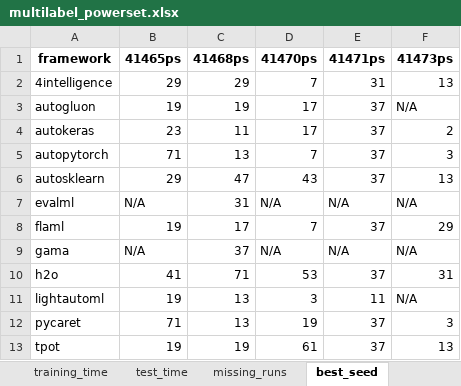
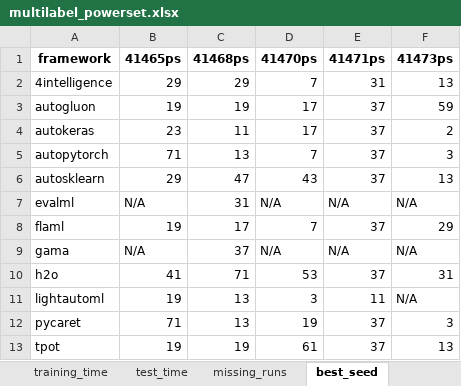
Before and after one commit to marcelovca90/auto-ml-evaluation, an Excel workbook: results/multilabel_powerset/multilabel_powerset.xlsx, sheet best_seed, drawn as a sheet; values as stored, in another font and other column widths than the file's, no borders; the diff names each change by its address in the sheet, - before the commit and + after, or states it on an @@ line.

```diff
--- a/results/multilabel_powerset/multilabel_powerset.xlsx (sheet best_seed)
+++ b/results/multilabel_powerset/multilabel_powerset.xlsx (sheet best_seed)
-F3 (41473ps): N/A
+F3 (41473ps): 59
```
Also changed, not shown: sheet missing_runs, sheet test_time, sheet f1_score, sheet training_time, results/multilabel_powerset/41473ps/automl.xlsx, 4 other files.
